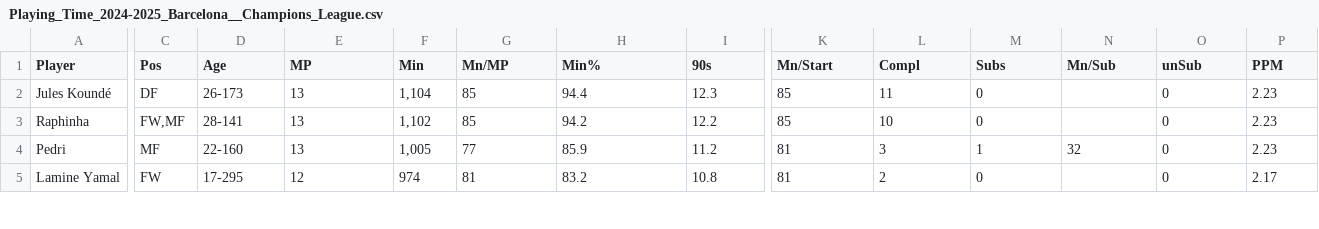
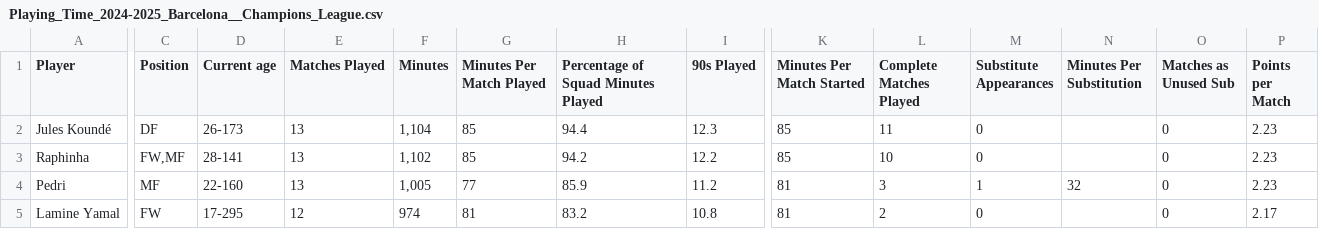
Before and after one commit to aliratel1/Fc-Barcelona-Champions-League-24-25-Stats, a CSV file: Fc Barcelona Champions League 24-25 Stats/Playing_Time_2024-2025_Barcelona__Champions_League.csv, drawn as a sheet; only a part is shown, gaps mark what is left out; the diff covers the shown part only; the diff names each change by its address in the sheet, - before the commit and + after, or states it on an @@ line.

```diff
--- a/Fc Barcelona Champions League 24-25 Stats/Playing_Time_2024-2025_Barcelona__Champions_League.csv
+++ b/Fc Barcelona Champions League 24-25 Stats/Playing_Time_2024-2025_Barcelona__Champions_League.csv
-C1: Pos
+C1: Position
-D1: Age
+D1: Current age
-E1: MP
+E1: Matches Played
-F1: Min
+F1: Minutes
-G1: Mn/MP
+G1: Minutes Per Match Played
-H1: Min%
+H1: Percentage of Squad Minutes Played
-I1: 90s
+I1: 90s Played
-K1: Mn/Start
+K1: Minutes Per Match Started
-L1: Compl
+L1: Complete Matches Played
-M1: Subs
+M1: Substitute Appearances
-N1: Mn/Sub
+N1: Minutes Per Substitution
-O1: unSub
+O1: Matches as Unused Sub
-P1: PPM
+P1: Points per Match
```
Also changed, not shown: 9 edited cells elsewhere in this file, Fc Barcelona Champions League 24-25 Stats/Advanced_Goalkeeping_2024-2025_Barcelona__Champions_League.csv, Fc Barcelona Champions League 24-25 Stats/Goal_and_Shot_Creation_2024-2025_Barcelona__Champions_League.csv, 13 other files.
